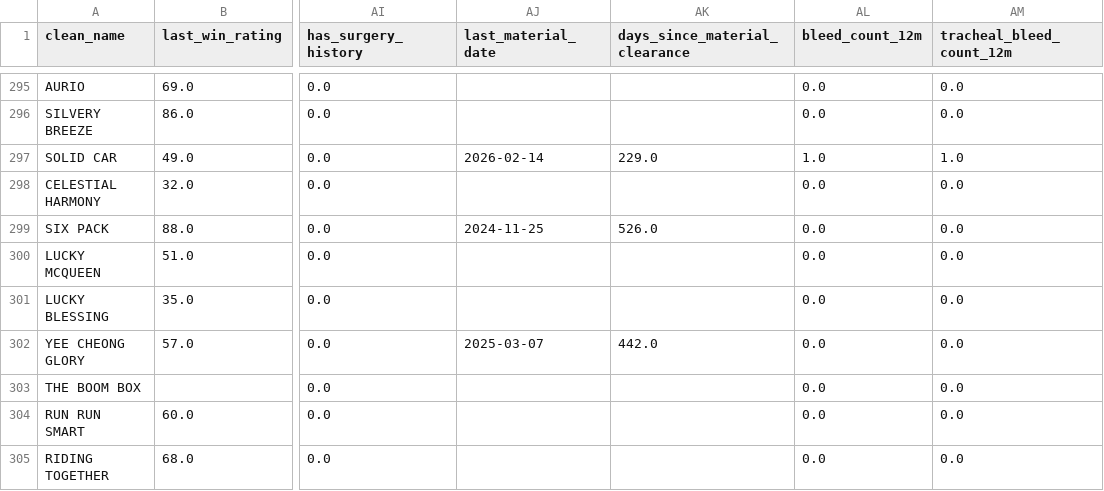
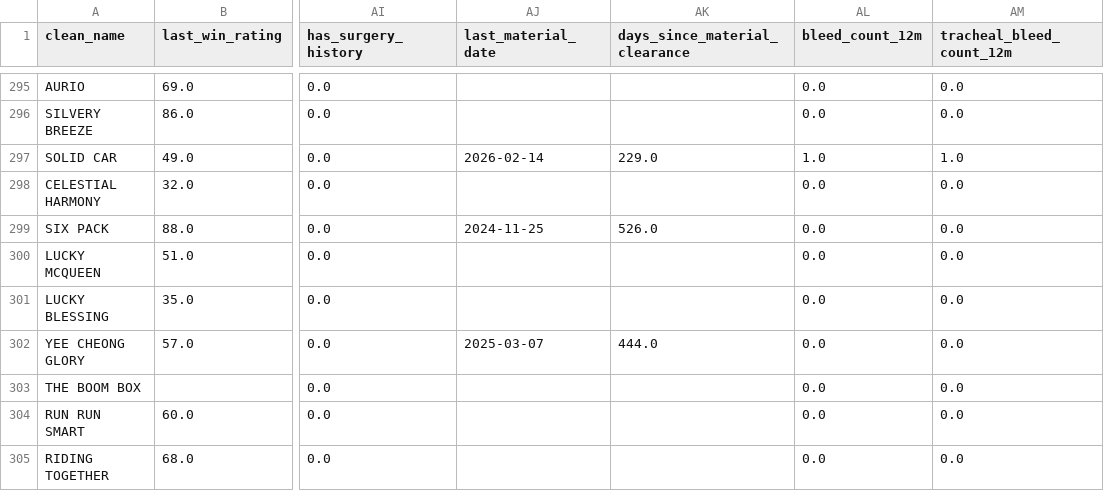
Before and after one commit to lelandbondx/golden-stallion-hkjc, a CSV file: data/latest_horse_stats.csv, drawn as a sheet; only a part is shown, gaps mark what is left out; the diff covers the shown part only; the diff names each change by its address in the sheet, - before the commit and + after, or states it on an @@ line.

```diff
--- a/data/latest_horse_stats.csv
+++ b/data/latest_horse_stats.csv
-AK302 (days_since_material_clearance): 442.0
+AK302 (days_since_material_clearance): 444.0
```
Also changed, not shown: 34 edited cells elsewhere in this file, 9 other files.
